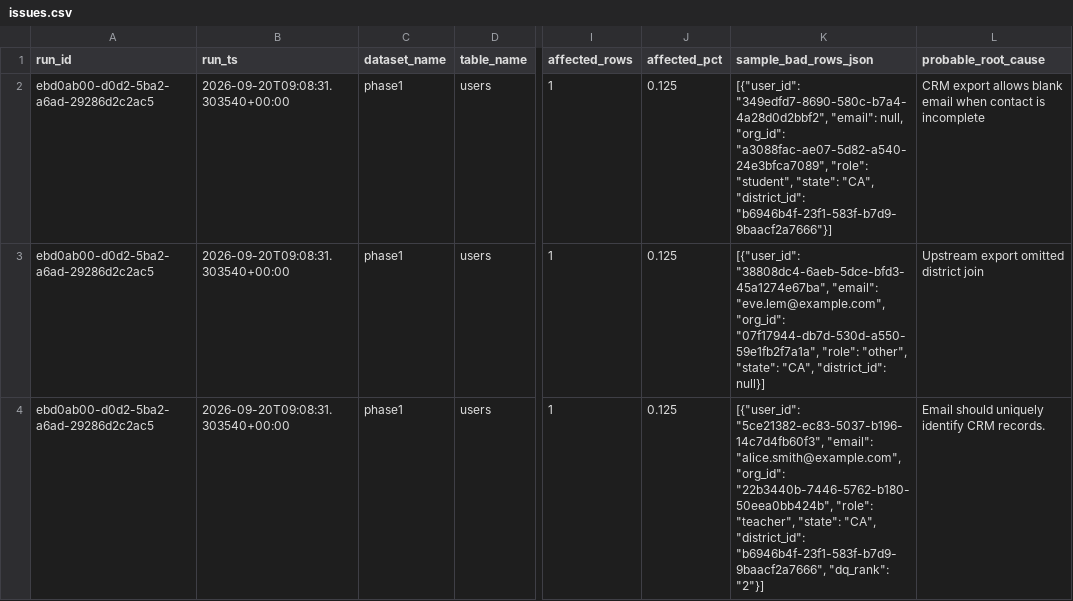
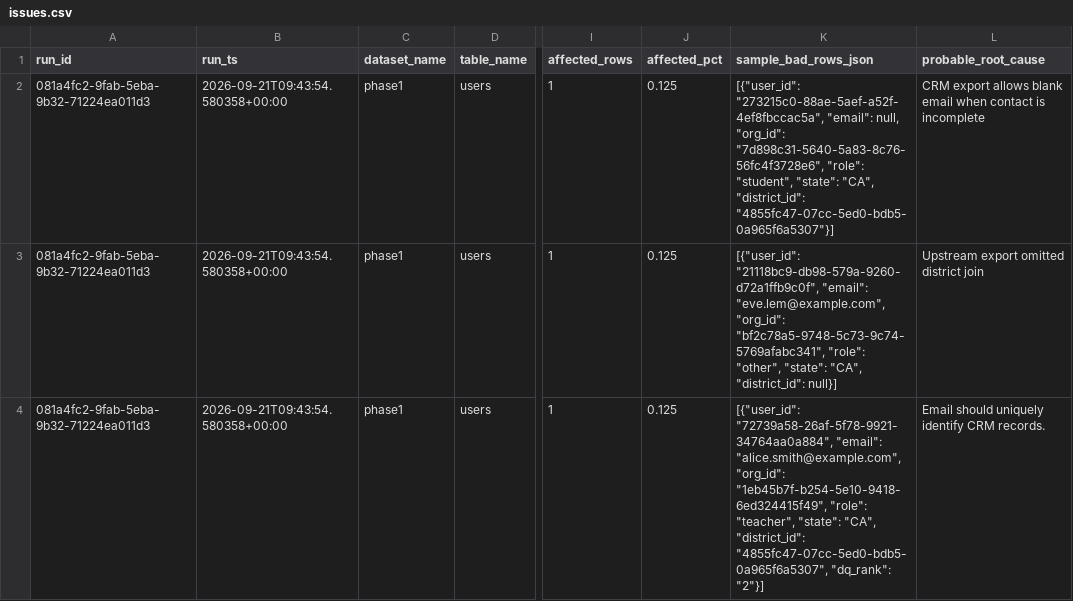
Before and after one commit to josuejero/DQSentry, a CSV file: issues.csv, drawn as a sheet; only a part is shown, gaps mark what is left out; the diff covers the shown part only; the diff names each change by its address in the sheet, - before the commit and + after, or states it on an @@ line.

```diff
--- a/issues.csv
+++ b/issues.csv
-A2:A4 (run_id): ebd0ab00-d0d2-5ba2-a6ad-29286d2c2ac5
+A2:A4 (run_id): 081a4fc2-9fab-5eba-9b32-71224ea011d3
-B2:B4 (run_ts): 2026-09-20T09:08:31.303540+00:00
+B2:B4 (run_ts): 2026-09-21T09:43:54.580358+00:00
-K2 (sample_bad_rows_json): [{"user_id": "349edfd7-8690-580c-b7a4-4a28d0d2bbf2", "email": null, "org_id": "a3088fac-ae07-5d82-a540-24e3bfca7089", "role": "student", "state": "CA", "district_id": "b6946b4f-23f1-583f-b7d9-9baacf2a7666"}]
+K2 (sample_bad_rows_json): [{"user_id": "273215c0-88ae-5aef-a52f-4ef8fbccac5a", "email": null, "org_id": "7d898c31-5640-5a83-8c76-56fc4f3728e6", "role": "student", "state": "CA", "district_id": "4855fc47-07cc-5ed0-bdb5-0a965f6a5307"}]
-K3 (sample_bad_rows_json): [{"user_id": "38808dc4-6aeb-5dce-bfd3-45a1274e67ba", "email": "eve.lem@example.com", "org_id": "07f17944-db7d-530d-a550-59e1fb2f7a1a", "role": "other",…
+K3 (sample_bad_rows_json): [{"user_id": "21118bc9-db98-579a-9260-d72a1ffb9c0f", "email": "eve.lem@example.com", "org_id": "bf2c78a5-9748-5c73-9c74-5769afabc341", "role": "other",…
-K4 (sample_bad_rows_json): [{"user_id": "5ce21382-ec83-5037-b196-14c7d4fb60f3", "email": "alice.smith@example.com", "org_id": "22b3440b-7446-5762-b180-50eea0bb424b", "role": "teacher", "state": "CA", "district_id": "b6946b4f-23f1-583f-b7d9-9baacf2a7666", "dq_rank": "2"}]
+K4 (sample_bad_rows_json): [{"user_id": "72739a58-26af-5f78-9921-34764aa0a884", "email": "alice.smith@example.com", "org_id": "1eb45b7f-b254-5e10-9418-6ed324415f49", "role": "teacher", "state": "CA", "district_id": "4855fc47-07cc-5ed0-bdb5-0a965f6a5307", "dq_rank": "2"}]
```
Also changed, not shown: 6 edited cells elsewhere in this file, 9 other files.
